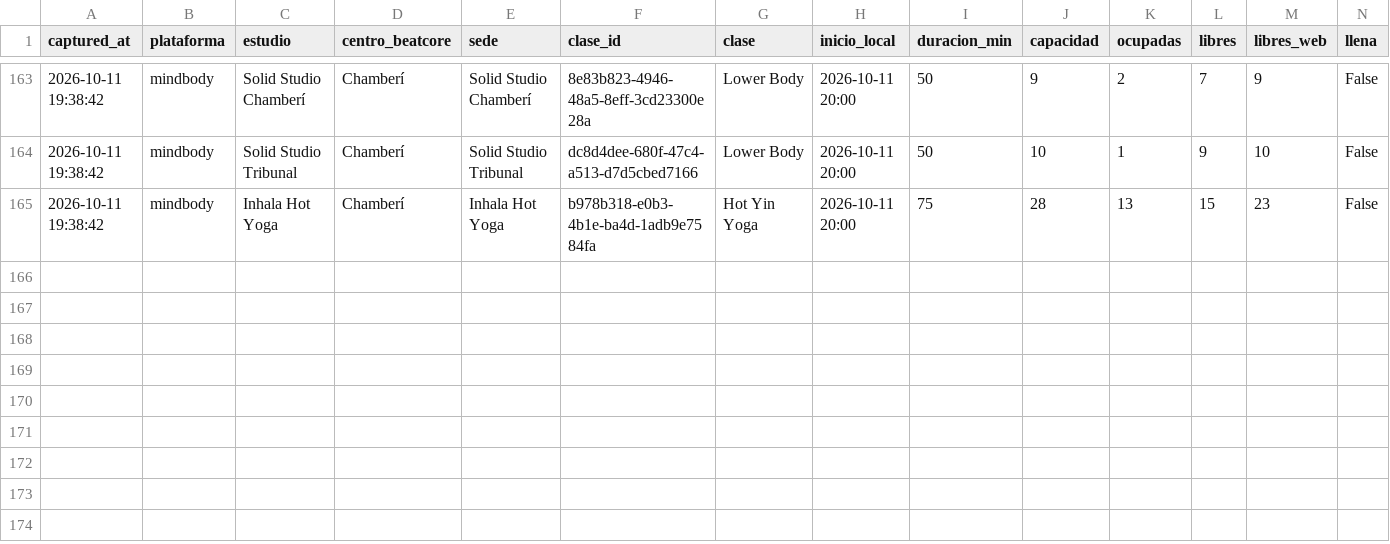
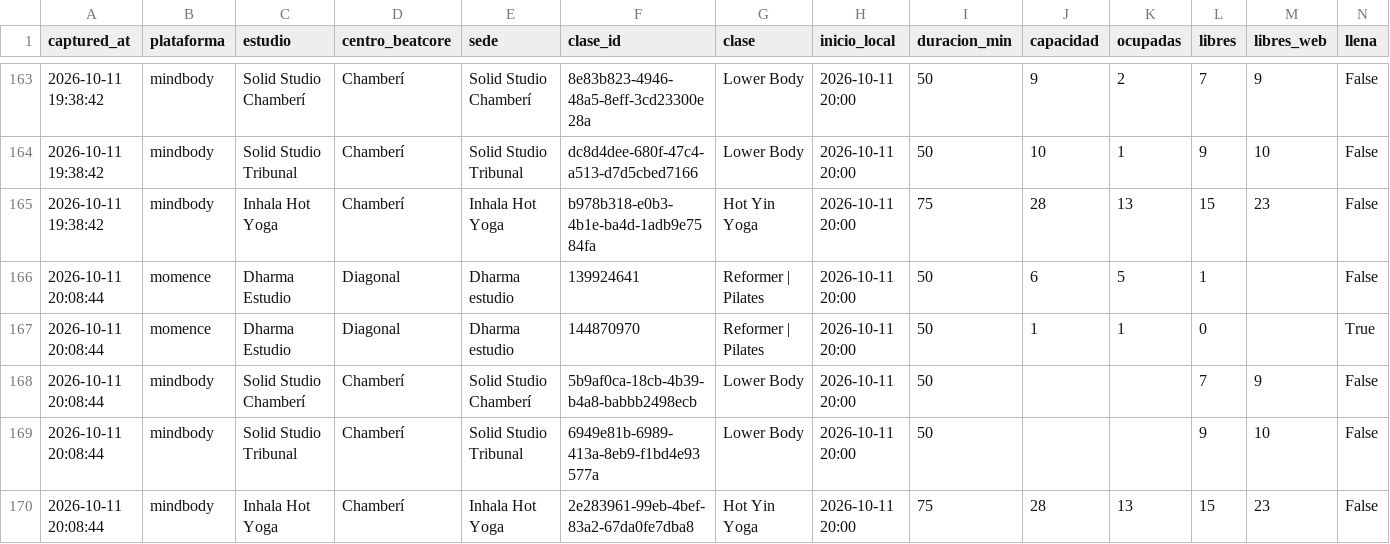
Before and after one commit to fedeloap/ocupacion-beatcore, a CSV file: data/2026-10-11.csv, drawn as a sheet; only a part is shown, gaps mark what is left out; rows hold the shown columns only; the diff names each change by its address in the sheet, - before the commit and + after, or states it on an @@ line.

Commit message:
Captura 2026-10-11T18:10Z

```diff
--- a/data/2026-10-11.csv
+++ b/data/2026-10-11.csv
+row 166: 2026-10-11 20:08:44 | momence | Dharma Estudio | Diagonal | Dharma estudio | 139924641 | Reformer | Pilates | 2026-10-11 20:00 | 50 | 6 | 5 | 1 |  | False
+row 167: 2026-10-11 20:08:44 | momence | Dharma Estudio | Diagonal | Dharma estudio | 144870970 | Reformer | Pilates | 2026-10-11 20:00 | 50 | 1 | 1 | 0 |  | True
+row 168: 2026-10-11 20:08:44 | mindbody | Solid Studio Chamberí | Chamberí | Solid Studio Chamberí | 5b9af0ca-18cb-4b39-b4a8-babbb2498ecb | Lower Body | 2026-10-11 20:00 | 50 |  |  | 7 | 9 | False
+row 169: 2026-10-11 20:08:44 | mindbody | Solid Studio Tribunal | Chamberí | Solid Studio Tribunal | 6949e81b-6989-413a-8eb9-f1bd4e93577a | Lower Body | 2026-10-11 20:00 | 50 |  |  | 9 | 10 | False
+row 170: 2026-10-11 20:08:44 | mindbody | Inhala Hot Yoga | Chamberí | Inhala Hot Yoga | 2e283961-99eb-4bef-83a2-67da0fe7dba8 | Hot Yin Yoga | 2026-10-11 20:00 | 75 | 28 | 13 | 15 | 23 | False
```
